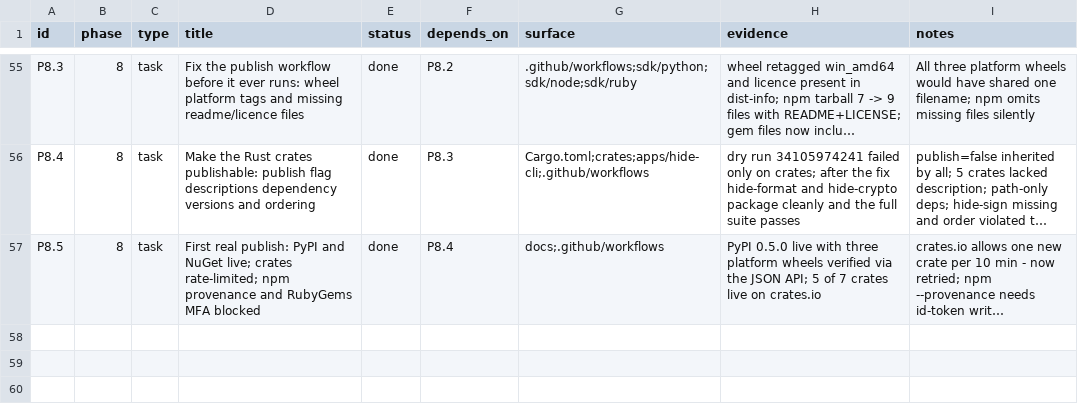
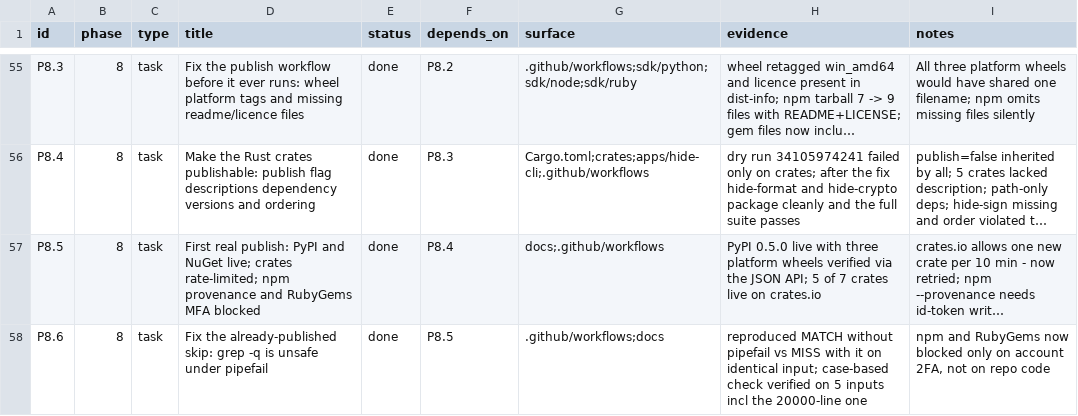
Before and after one commit to hide-protocol/hide, a CSV file: docs/tracker.csv, drawn as a sheet; only a part is shown, gaps mark what is left out; long unchanged cells end in …; the diff names each change by its address in the sheet, - before the commit and + after, or states it on an @@ line.

Commit message:
fix(publish): grep -q is not safe under pipefail
The rerun failed on the first crate because the already-published skip never matched. grep -q exits on its first match and can SIGPIPE the writer; under pipefail the pipeline then reports failure even though the match succeeded.

Reproduced with identical input and pattern: MATCH without pipefail, MISS with it - but only once the output is large enough for the race, so a small fixture would have called this fixed. The check now uses case on the captured string, with no pipeline at all.

```diff
--- a/docs/tracker.csv
+++ b/docs/tracker.csv
+row 58: P8.6 | 8 | task | Fix the already-published skip: grep -q is unsafe under pipefail | done | P8.5 | .github/workflows;docs | reproduced MATCH without pipefail vs MISS with it on identical input; case-based check verified on 5 inputs incl the 20000-line one | npm and RubyGems now blocked only on account 2FA, not on repo code
```
Also changed, not shown: 2 other files.
